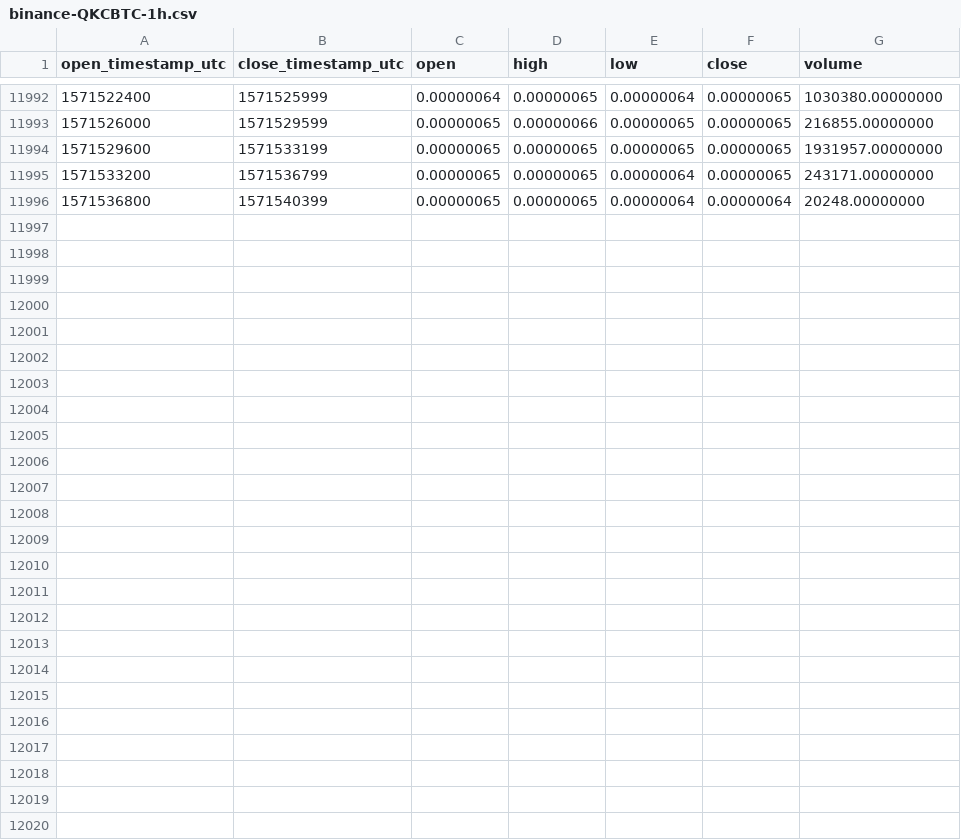
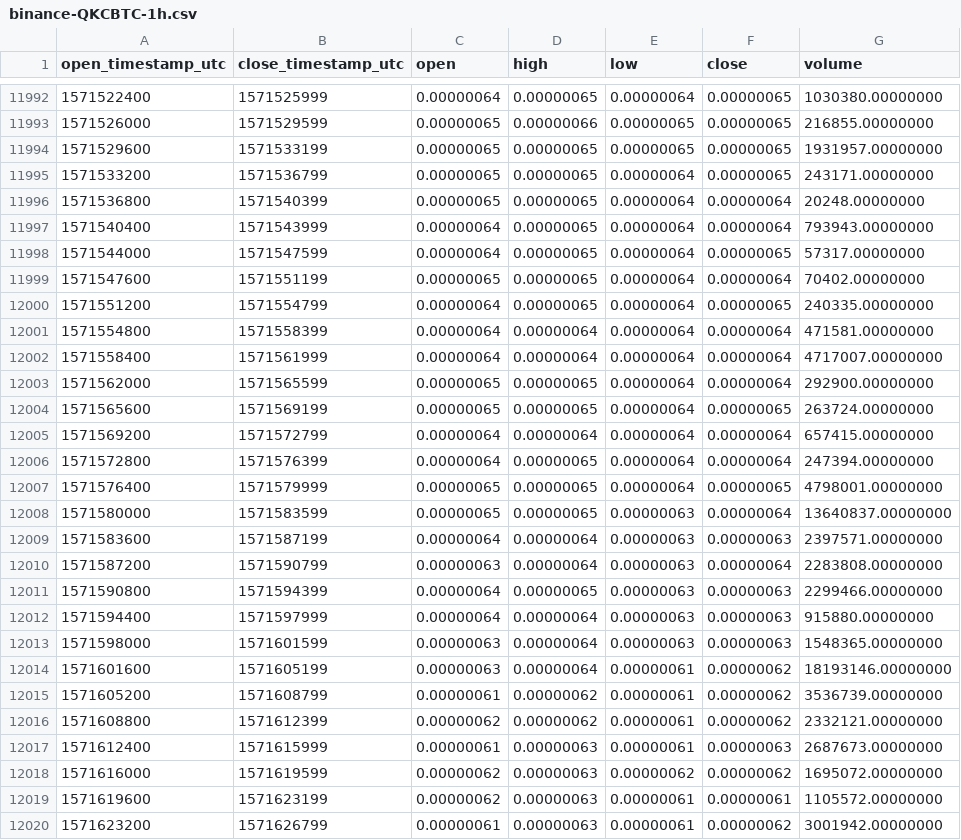
Before and after one commit to cryptobigbro/binance-QKCBTC, a CSV file: binance-QKCBTC-1h.csv, drawn as a sheet; only a part is shown, gaps mark what is left out.

Commit message:
Update OHLCV data.

```diff
--- a/binance-QKCBTC-1h.csv
+++ b/binance-QKCBTC-1h.csv
@@ -11996 +11996,25 @@ open_timestamp_utc,close_timestamp_utc,open,high,low,close,volume
 1571536800,1571540399,0.00000065,0.00000065,0.00000064,0.00000064,20248.00000000
+1571540400,1571543999,0.00000064,0.00000065,0.00000064,0.00000064,793943.00000000
+1571544000,1571547599,0.00000064,0.00000065,0.00000064,0.00000065,57317.00000000
+1571547600,1571551199,0.00000065,0.00000065,0.00000064,0.00000064,70402.00000000
+1571551200,1571554799,0.00000064,0.00000065,0.00000064,0.00000065,240335.00000000
+1571554800,1571558399,0.00000064,0.00000064,0.00000064,0.00000064,471581.00000000
+1571558400,1571561999,0.00000064,0.00000064,0.00000064,0.00000064,4717007.00000000
+1571562000,1571565599,0.00000065,0.00000065,0.00000064,0.00000064,292900.00000000
+1571565600,1571569199,0.00000065,0.00000065,0.00000064,0.00000065,263724.00000000
+1571569200,1571572799,0.00000064,0.00000064,0.00000064,0.00000064,657415.00000000
+1571572800,1571576399,0.00000064,0.00000065,0.00000064,0.00000064,247394.00000000
+1571576400,1571579999,0.00000065,0.00000065,0.00000064,0.00000065,4798001.00000000
+1571580000,1571583599,0.00000065,0.00000065,0.00000063,0.00000064,13640837.00000000
+1571583600,1571587199,0.00000064,0.00000064,0.00000063,0.00000063,2397571.00000000
+1571587200,1571590799,0.00000063,0.00000064,0.00000063,0.00000064,2283808.00000000
+1571590800,1571594399,0.00000064,0.00000065,0.00000063,0.00000063,2299466.00000000
+1571594400,1571597999,0.00000064,0.00000064,0.00000063,0.00000063,915880.00000000
+1571598000,1571601599,0.00000063,0.00000064,0.00000063,0.00000063,1548365.00000000
+1571601600,1571605199,0.00000063,0.00000064,0.00000061,0.00000062,18193146.00000000
+1571605200,1571608799,0.00000061,0.00000062,0.00000061,0.00000062,3536739.00000000
+1571608800,1571612399,0.00000062,0.00000062,0.00000061,0.00000062,2332121.00000000
+1571612400,1571615999,0.00000061,0.00000063,0.00000061,0.00000063,2687673.00000000
+1571616000,1571619599,0.00000062,0.00000063,0.00000062,0.00000062,1695072.00000000
+1571619600,1571623199,0.00000062,0.00000063,0.00000061,0.00000061,1105572.00000000
+1571623200,1571626799,0.00000061,0.00000063,0.00000061,0.00000062,3001942.00000000
```
Also changed, not shown: binance-QKCBTC-1d.csv.
